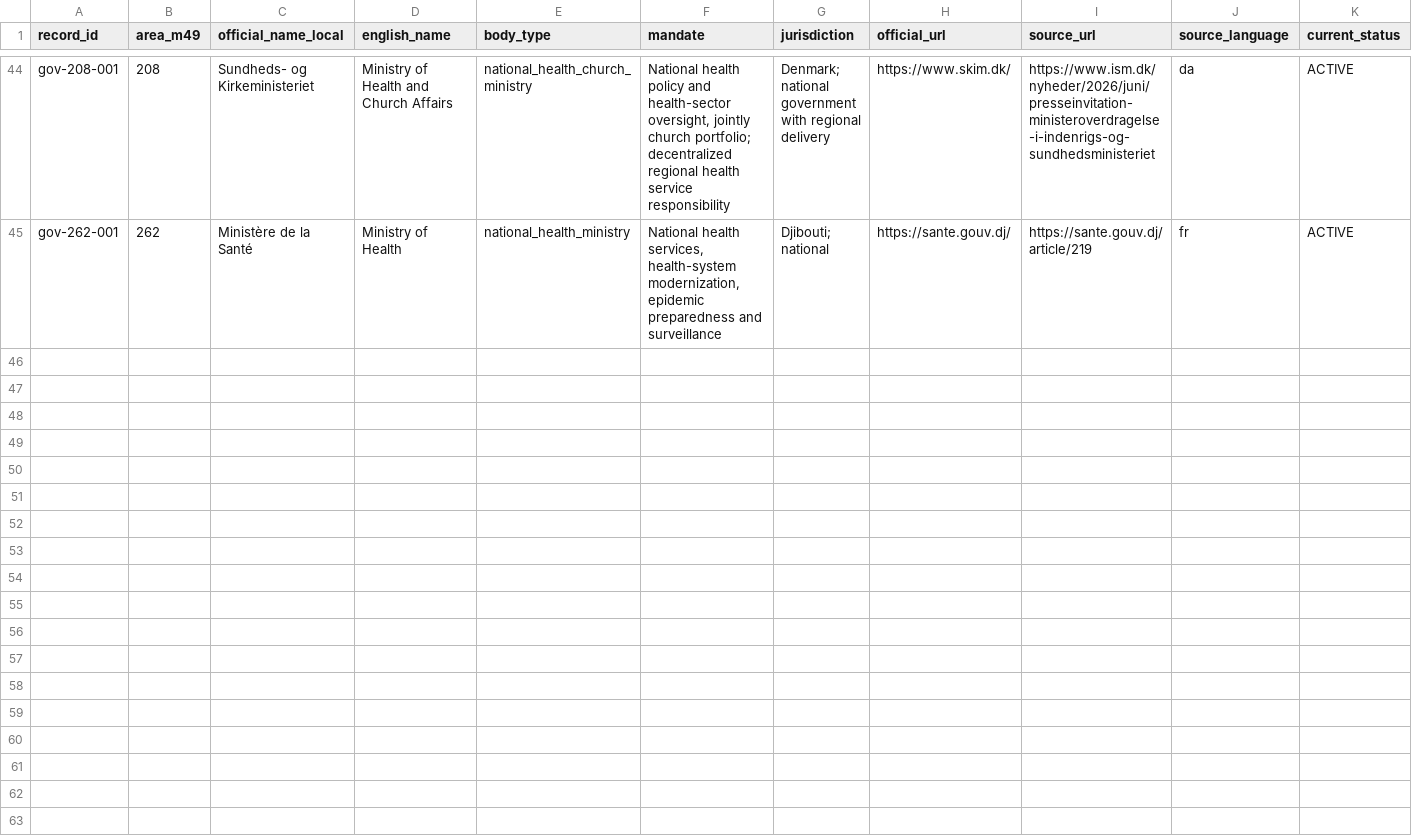
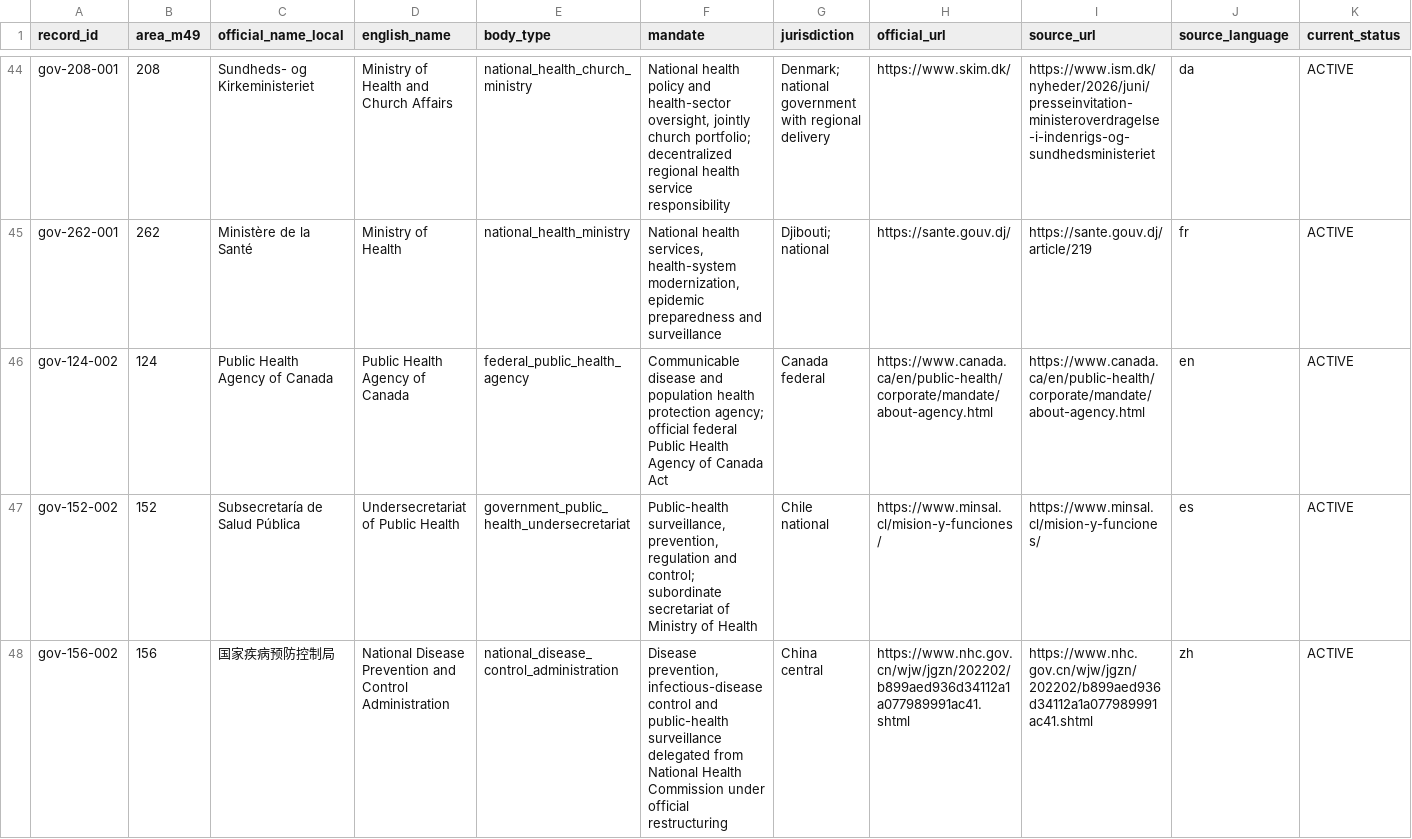
Before and after one commit to PortalHunter/Ethnicy-Based-Optimal-Weight, a CSV file: docs/atlas/handoffs/team-a/data/government_health_bodies.csv, drawn as a sheet; only a part is shown, gaps mark what is left out; rows hold the shown columns only; the diff covers the shown part only; the diff names each change by its address in the sheet, - before the commit and + after, or states it on an @@ line.

Commit message:
atlas(team-a): add government public health institute, surveillance, regulator and data-agency records

```diff
--- a/docs/atlas/handoffs/team-a/data/government_health_bodies.csv
+++ b/docs/atlas/handoffs/team-a/data/government_health_bodies.csv
+row 46: gov-124-002 | 124 | Public Health Agency of Canada | Public Health Agency of Canada | federal_public_health_agency | Communicable disease and population health protection agency; official federal Public Health Agency of Canada Act | Canada federal | https://www.canada.ca/en/public-health/corporate/mandate/about-agency.html | https://www.canada.ca/en/public-health/corporate/mandate/about-agency.html | en | ACTIVE
+row 47: gov-152-002 | 152 | Subsecretaría de Salud Pública | Undersecretariat of Public Health | government_public_health_undersecretariat | Public-health surveillance, prevention, regulation and control; subordinate secretariat of Ministry of Health | Chile national | https://www.minsal.cl/mision-y-funciones/ | https://www.minsal.cl/mision-y-funciones/ | es | ACTIVE
+row 48: gov-156-002 | 156 | 国家疾病预防控制局 | National Disease Prevention and Control Administration | national_disease_control_administration | Disease prevention, infectious-disease control and public-health surveillance delegated from National Health Commission under official restructuring | China central | https://www.nhc.gov.cn/wjw/jgzn/202202/b899aed936d34112a1a077989991ac41.shtml | https://www.nhc.gov.cn/wjw/jgzn/202202/b899aed936d34112a1a077989991ac41.shtml | zh | ACTIVE
```
Also changed, not shown: 8 added rows elsewhere in this file.
